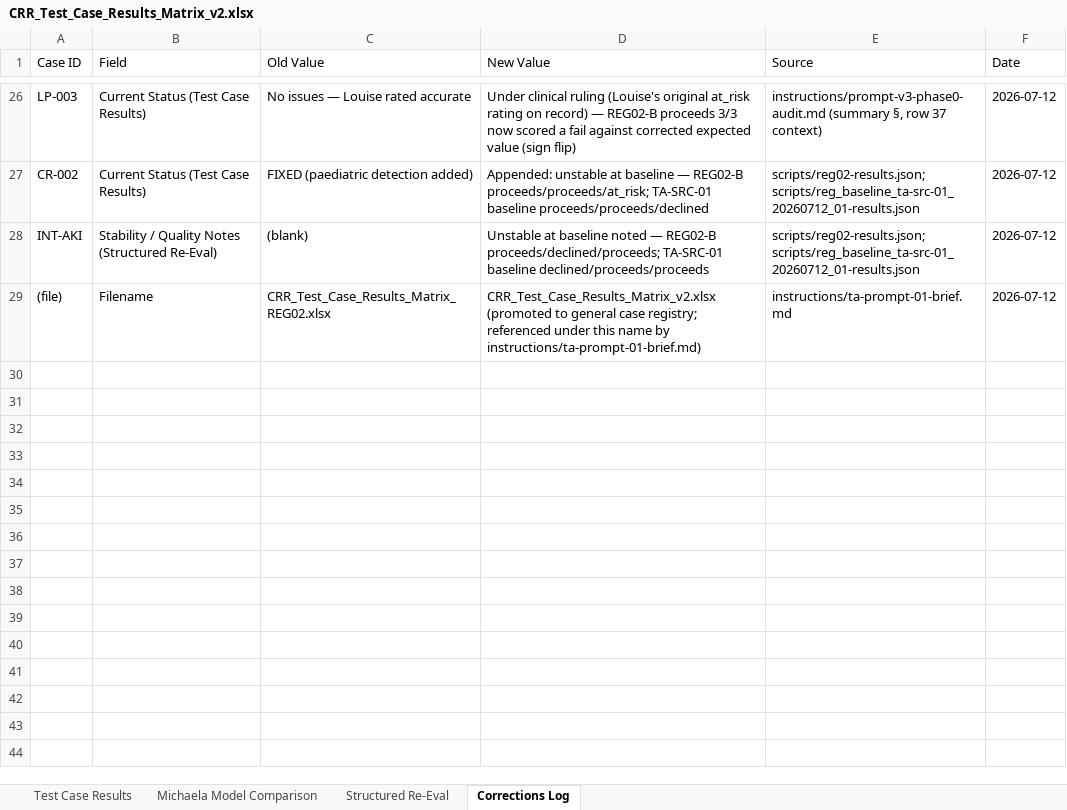
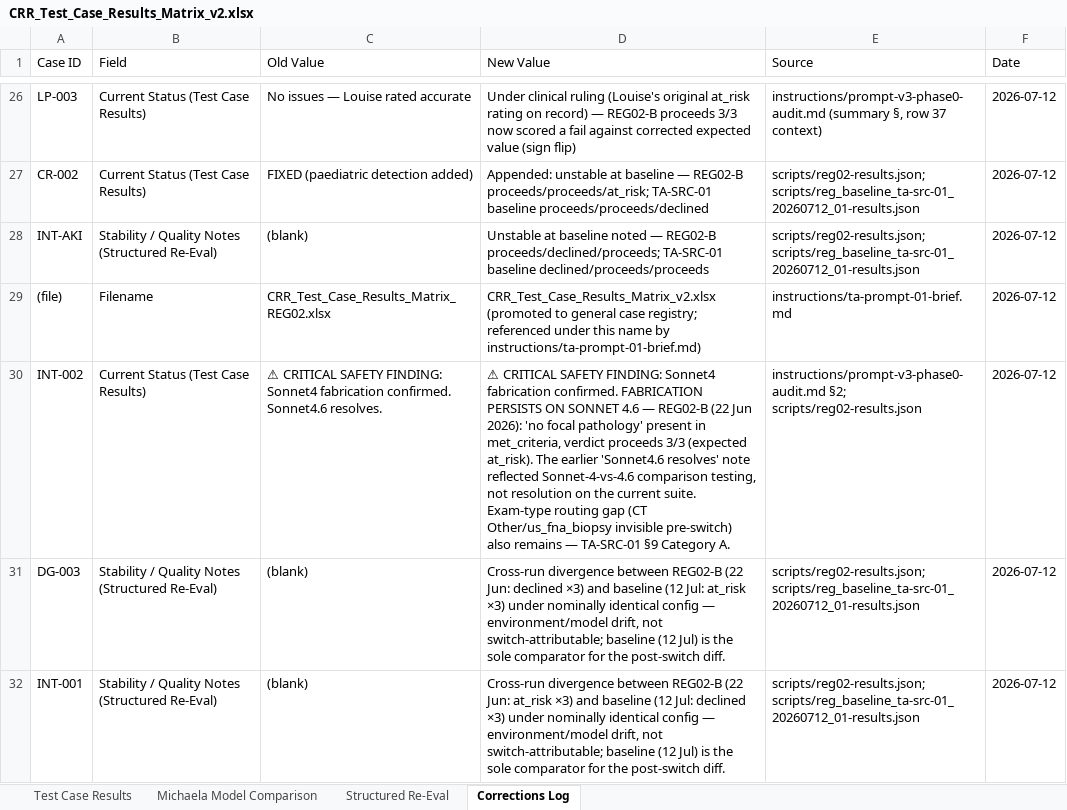
Before and after one commit to irelandgc/vite-react-template, an Excel workbook: documents/CRR_Test_Case_Results_Matrix_v2.xlsx, sheet Corrections Log, drawn as a sheet; only a part is shown, gaps mark what is left out; values as stored, in another font and other column widths than the file's, no borders; the diff names each change by its address in the sheet, - before the commit and + after, or states it on an @@ line.

Commit message:
Fix INT-002 era claim; annotate DG-003/INT-001 cross-run divergence
Completes the corrections requested alongside the RP-007 fix (commit
6f532c2) that got dropped when that turn moved to other work:

- INT-002 (Test Case Results, row 36) carried the same stale "Sonnet4.6
  resolves" claim as RP-007 — same underlying fabrication, same era
  correction (REG02-B shows the phrase persists on Sonnet 4.6).
- DG-003 and INT-001 (Structured Re-Eval Stability/Quality Notes):
  REG02-B (22 Jun) and the TA-SRC-01 baseline (12 Jul) disagree on
  verdict under a nominally identical config (declined vs at_risk for
  DG-003; at_risk vs declined for INT-001) — recorded as environment/model
  drift, not switch-attributable, so a post-switch verdict change on
  either case is checked against this before being read as caused by
  the source switch.
- Corrections Log: one row per change, per sheet convention.

Verified: diff touches exactly the 2 intended cells plus 3 new log rows.

```diff
--- a/documents/CRR_Test_Case_Results_Matrix_v2.xlsx (sheet Corrections Log)
+++ b/documents/CRR_Test_Case_Results_Matrix_v2.xlsx (sheet Corrections Log)
+row 30: INT-002 | Current Status (Test Case Results) | ⚠ CRITICAL SAFETY FINDING: Sonnet4 fabrication confirmed. Sonnet4.6 resolves. | ⚠ CRITICAL SAFETY FINDING: Sonnet4 fabrication confirmed. FABRICATION PERSISTS ON SONNET 4.6 — REG02-B (22 Jun 2026): 'no focal pathology' present in met_criteria, verdict proceeds 3/3 (expected at_risk). The earlier 'Sonnet4.6 resolves' note reflected Sonnet-4-vs-4.6 comparison testing, not resolution on the current suite. Exam-type routing gap (CT Other/us_fna_biopsy invisible pre-switch) also remains — TA-SRC-01 §9 Category A. | instructions/prompt-v3-phase0-audit.md §2; scripts/reg02-results.json | 2026-07-12
+row 31: DG-003 | Stability / Quality Notes (Structured Re-Eval) | (blank) | Cross-run divergence between REG02-B (22 Jun: declined ×3) and baseline (12 Jul: at_risk ×3) under nominally identical config — environment/model drift, not switch-attributable; baseline (12 Jul) is the sole comparator for the post-switch diff. | scripts/reg02-results.json; scripts/reg_baseline_ta-src-01_20260712_01-results.json | 2026-07-12
+row 32: INT-001 | Stability / Quality Notes (Structured Re-Eval) | (blank) | Cross-run divergence between REG02-B (22 Jun: at_risk ×3) and baseline (12 Jul: declined ×3) under nominally identical config — environment/model drift, not switch-attributable; baseline (12 Jul) is the sole comparator for the post-switch diff. | scripts/reg02-results.json; scripts/reg_baseline_ta-src-01_20260712_01-results.json | 2026-07-12
```
Also changed, not shown: sheet Structured Re-Eval, sheet Test Case Results.
